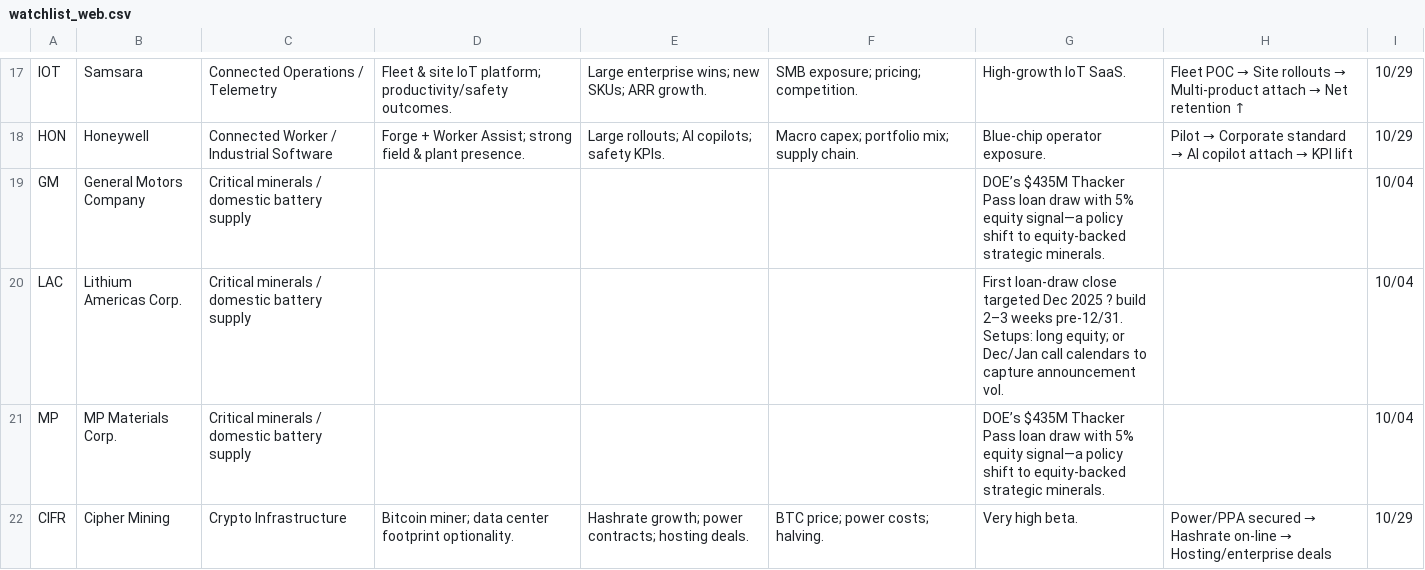
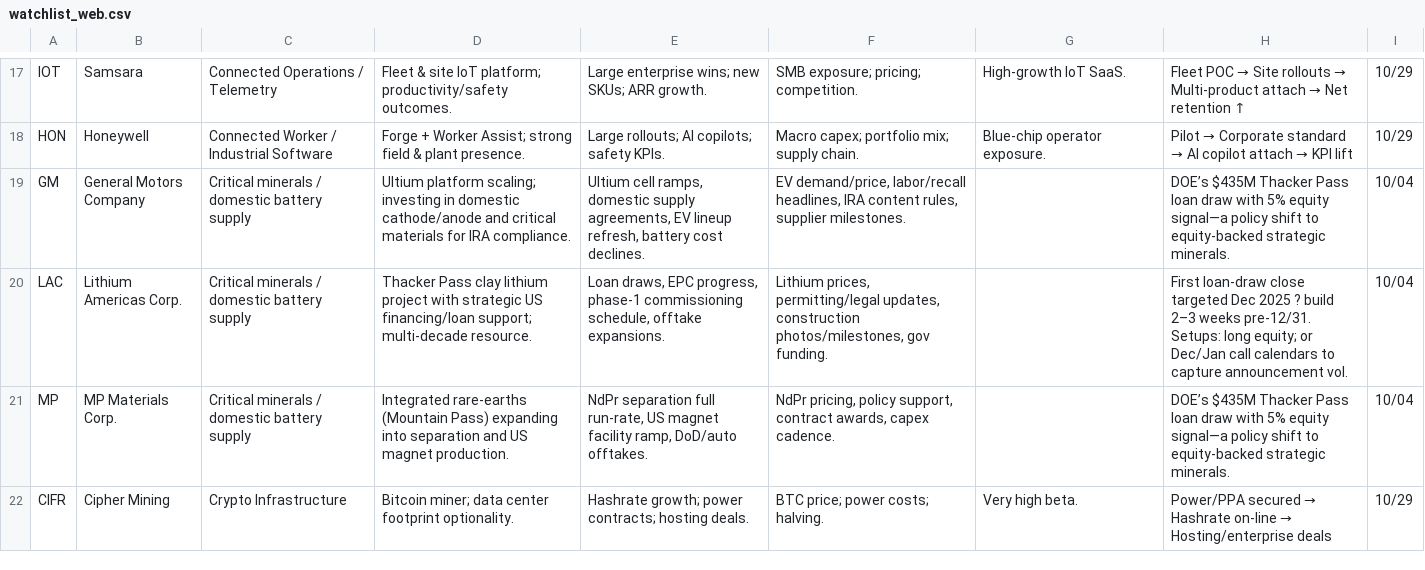
Before and after one commit to MyKeyzs/watchlist-themes, a CSV file: public/watchlist_web.csv, drawn as a sheet; only a part is shown, gaps mark what is left out; the diff covers the shown part only; the diff names each change by its address in the sheet, - before the commit and + after, or states it on an @@ line.

```diff
--- a/public/watchlist_web.csv
+++ b/public/watchlist_web.csv
-D19: (empty)
+D19: Ultium platform scaling; investing in domestic cathode/anode and critical materials for IRA compliance.
-E19: (empty)
+E19: Ultium cell ramps, domestic supply agreements, EV lineup refresh, battery cost declines.
-F19: (empty)
+F19: EV demand/price, labor/recall headlines, IRA content rules, supplier milestones.
-G19: DOE’s $435M Thacker Pass loan draw with 5% equity signal—a policy shift to equity-backed strategic minerals.
+G19: (empty)
-H19: (empty)
+H19: DOE’s $435M Thacker Pass loan draw with 5% equity signal—a policy shift to equity-backed strategic minerals.
-D20: (empty)
+D20: Thacker Pass clay lithium project with strategic US financing/loan support; multi‑decade resource.
-E20: (empty)
+E20: Loan draws, EPC progress, phase‑1 commissioning schedule, offtake expansions.
-F20: (empty)
+F20: Lithium prices, permitting/legal updates, construction photos/milestones, gov funding.
-G20: First loan-draw close targeted Dec 2025 ? build 2–3 weeks pre-12/31. Setups: long equity; or Dec/Jan call calendars to capture announcement vol.
+G20: (empty)
-H20: (empty)
+H20: First loan-draw close targeted Dec 2025 ? build 2–3 weeks pre-12/31. Setups: long equity; or Dec/Jan call calendars to capture announcement vol.
-D21: (empty)
+D21: Integrated rare‑earths (Mountain Pass) expanding into separation and US magnet production.
-E21: (empty)
+E21: NdPr separation full run‑rate, US magnet facility ramp, DoD/auto offtakes.
-F21: (empty)
+F21: NdPr pricing, policy support, contract awards, capex cadence.
-G21: DOE’s $435M Thacker Pass loan draw with 5% equity signal—a policy shift to equity-backed strategic minerals.
+G21: (empty)
-H21: (empty)
+H21: DOE’s $435M Thacker Pass loan draw with 5% equity signal—a policy shift to equity-backed strategic minerals.
```
Also changed, not shown: 95 edited cells elsewhere in this file, 3 other files.
